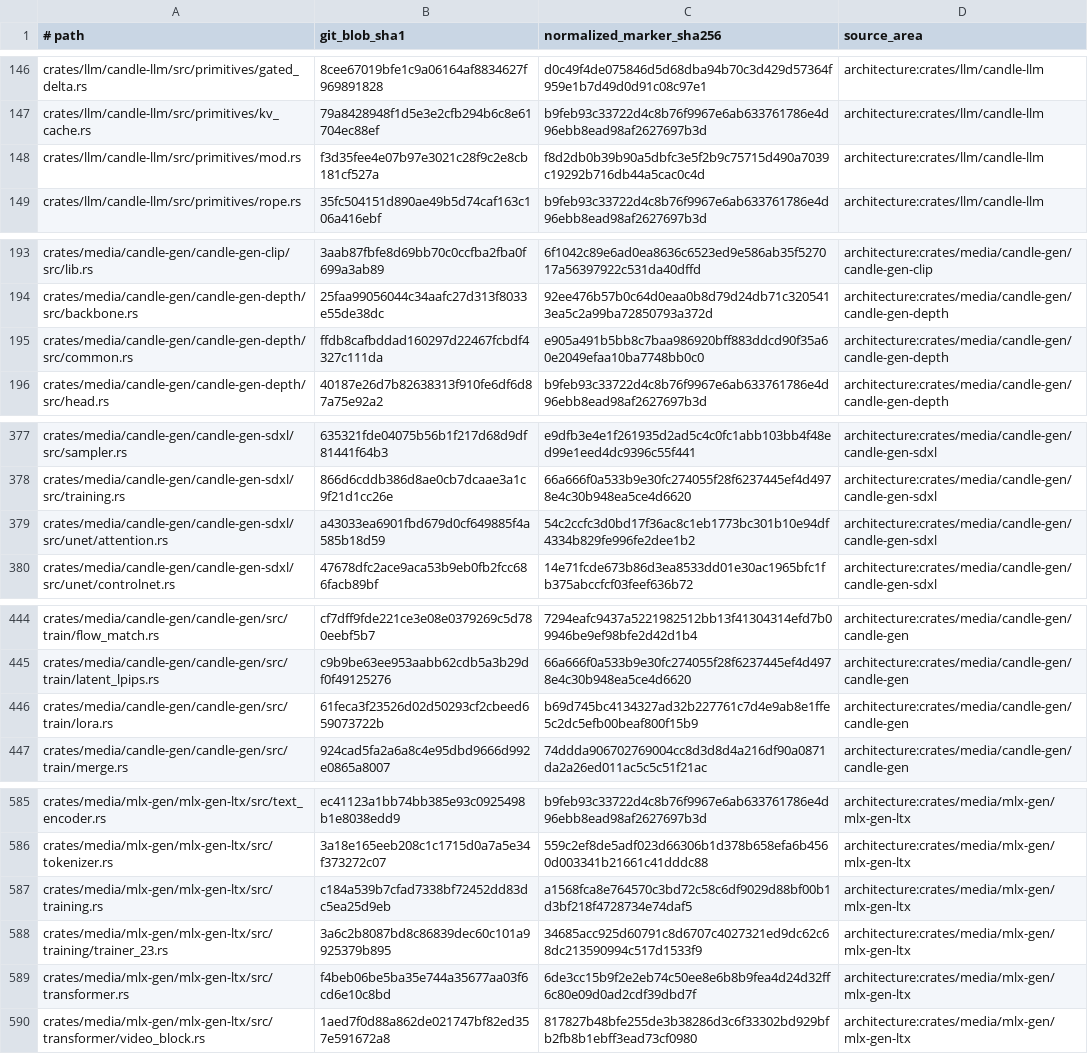
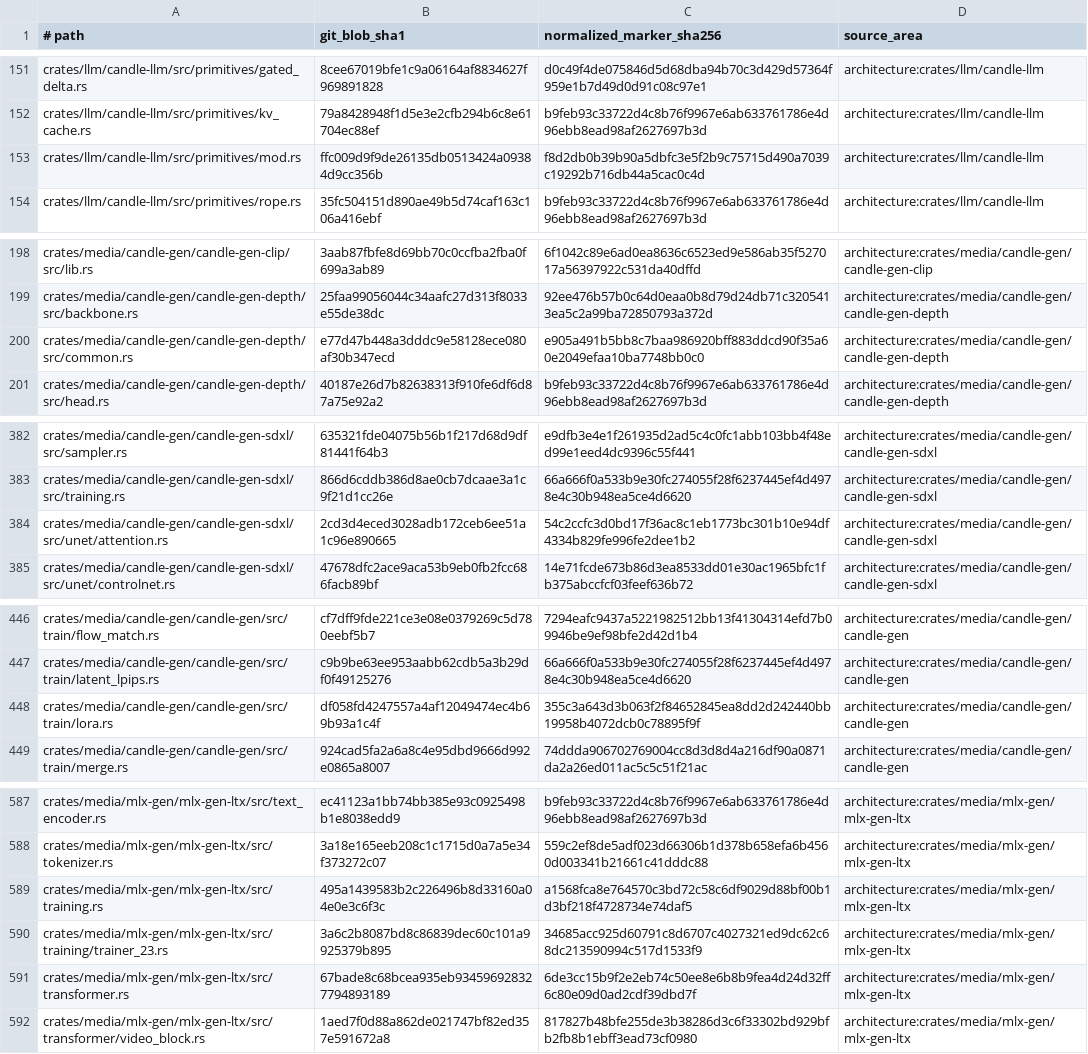
Before and after one commit to SceneWorks/SceneWorks, a TSV file: config/inference-provenance-candidates.tsv, drawn as a sheet; only a part is shown, gaps mark what is left out; the diff covers the shown part only.

```diff
--- a/config/inference-provenance-candidates.tsv
+++ b/config/inference-provenance-candidates.tsv
@@ -147,3 +152,3 @@ crates/llm/candle-llm/src/primitives/gated_delta.rs	8cee67019bfe1c9a06164af88346
 crates/llm/candle-llm/src/primitives/kv_cache.rs	79a8428948f1d5e3e2cfb294b6c8e61704ec88ef	b9feb93c33722d4c8b76f9967e6ab633761786e4d96ebb8ead98af2627697b3d	architecture:crates/llm/candle-llm
-crates/llm/candle-llm/src/primitives/mod.rs	f3d35fee4e07b97e3021c28f9c2e8cb181cf527a	f8d2db0b39b90a5dbfc3e5f2b9c75715d490a7039c19292b716db44a5cac0c4d	architecture:crates/llm/candle-llm
+crates/llm/candle-llm/src/primitives/mod.rs	ffc009d9f9de26135db0513424a09384d9cc356b	f8d2db0b39b90a5dbfc3e5f2b9c75715d490a7039c19292b716db44a5cac0c4d	architecture:crates/llm/candle-llm
 crates/llm/candle-llm/src/primitives/rope.rs	35fc504151d890ae49b5d74caf163c106a416ebf	b9feb93c33722d4c8b76f9967e6ab633761786e4d96ebb8ead98af2627697b3d	architecture:crates/llm/candle-llm
@@ -194,3 +199,3 @@ crates/media/candle-gen/candle-gen-clip/src/lib.rs	3aab87fbfe8d69bb70c0ccfba2fba
 crates/media/candle-gen/candle-gen-depth/src/backbone.rs	25faa99056044c34aafc27d313f8033e55de38dc	92ee476b57b0c64d0eaa0b8d79d24db71c3205413ea5c2a99ba72850793a372d	architecture:crates/media/candle-gen/candle-gen-depth
-crates/media/candle-gen/candle-gen-depth/src/common.rs	ffdb8cafbddad160297d22467fcbdf4327c111da	e905a491b5bb8c7baa986920bff883ddcd90f35a60e2049efaa10ba7748bb0c0	architecture:crates/media/candle-gen/candle-gen-depth
+crates/media/candle-gen/candle-gen-depth/src/common.rs	e77d47b448a3dddc9e58128ece080af30b347ecd	e905a491b5bb8c7baa986920bff883ddcd90f35a60e2049efaa10ba7748bb0c0	architecture:crates/media/candle-gen/candle-gen-depth
 crates/media/candle-gen/candle-gen-depth/src/head.rs	40187e26d7b82638313f910fe6df6d87a75e92a2	b9feb93c33722d4c8b76f9967e6ab633761786e4d96ebb8ead98af2627697b3d	architecture:crates/media/candle-gen/candle-gen-depth
@@ -378,3 +383,3 @@ crates/media/candle-gen/candle-gen-sdxl/src/sampler.rs	635321fde04075b56b1f217d6
 crates/media/candle-gen/candle-gen-sdxl/src/training.rs	866d6cddb386d8ae0cb7dcaae3a1c9f21d1cc26e	66a666f0a533b9e30fc274055f28f6237445ef4d4978e4c30b948ea5ce4d6620	architecture:crates/media/candle-gen/candle-gen-sdxl
-crates/media/candle-gen/candle-gen-sdxl/src/unet/attention.rs	a43033ea6901fbd679d0cf649885f4a585b18d59	54c2ccfc3d0bd17f36ac8c1eb1773bc301b10e94df4334b829fe996fe2dee1b2	architecture:crates/media/candle-gen/candle-gen-sdxl
+crates/media/candle-gen/candle-gen-sdxl/src/unet/attention.rs	2cd3d4eced3028adb172ceb6ee51a1c96e890665	54c2ccfc3d0bd17f36ac8c1eb1773bc301b10e94df4334b829fe996fe2dee1b2	architecture:crates/media/candle-gen/candle-gen-sdxl
 crates/media/candle-gen/candle-gen-sdxl/src/unet/controlnet.rs	47678dfc2ace9aca53b9eb0fb2fcc686facb89bf	14e71fcde673b86d3ea8533dd01e30ac1965bfc1fb375abccfcf03feef636b72	architecture:crates/media/candle-gen/candle-gen-sdxl
@@ -445,3 +447,3 @@ crates/media/candle-gen/candle-gen/src/train/flow_match.rs	cf7dff9fde221ce3e08e0
 crates/media/candle-gen/candle-gen/src/train/latent_lpips.rs	c9b9be63ee953aabb62cdb5a3b29df0f49125276	66a666f0a533b9e30fc274055f28f6237445ef4d4978e4c30b948ea5ce4d6620	architecture:crates/media/candle-gen/candle-gen
-crates/media/candle-gen/candle-gen/src/train/lora.rs	61feca3f23526d02d50293cf2cbeed659073722b	b69d745bc4134327ad32b227761c7d4e9ab8e1ffe5c2dc5efb00beaf800f15b9	architecture:crates/media/candle-gen/candle-gen
+crates/media/candle-gen/candle-gen/src/train/lora.rs	df058fd4247557a4af12049474ec4b69b93a1c4f	355c3a643d3b063f2f84652845ea8dd2d242440bb19958b4072dcb0c78895f9f	architecture:crates/media/candle-gen/candle-gen
 crates/media/candle-gen/candle-gen/src/train/merge.rs	924cad5fa2a6a8c4e95dbd9666d992e0865a8007	74ddda906702769004cc8d3d8d4a216df90a0871da2a26ed011ac5c5c51f21ac	architecture:crates/media/candle-gen/candle-gen
@@ -586,5 +588,5 @@ crates/media/mlx-gen/mlx-gen-ltx/src/text_encoder.rs	ec41123a1bb74bb385e93c09254
 crates/media/mlx-gen/mlx-gen-ltx/src/tokenizer.rs	3a18e165eeb208c1c1715d0a7a5e34f373272c07	559c2ef8de5adf023d66306b1d378b658efa6b4560d003341b21661c41dddc88	architecture:crates/media/mlx-gen/mlx-gen-ltx
-crates/media/mlx-gen/mlx-gen-ltx/src/training.rs	c184a539b7cfad7338bf72452dd83dc5ea25d9eb	a1568fca8e764570c3bd72c58c6df9029d88bf00b1d3bf218f4728734e74daf5	architecture:crates/media/mlx-gen/mlx-gen-ltx
+crates/media/mlx-gen/mlx-gen-ltx/src/training.rs	495a1439583b2c226496b8d33160a04e0e3c6f3c	a1568fca8e764570c3bd72c58c6df9029d88bf00b1d3bf218f4728734e74daf5	architecture:crates/media/mlx-gen/mlx-gen-ltx
 crates/media/mlx-gen/mlx-gen-ltx/src/training/trainer_23.rs	3a6c2b8087bd8c86839dec60c101a9925379b895	34685acc925d60791c8d6707c4027321ed9dc62c68dc213590994c517d1533f9	architecture:crates/media/mlx-gen/mlx-gen-ltx
-crates/media/mlx-gen/mlx-gen-ltx/src/transformer.rs	f4beb06be5ba35e744a35677aa03f6cd6e10c8bd	6de3cc15b9f2e2eb74c50ee8e6b8b9fea4d24d32ff6c80e09d0ad2cdf39dbd7f	architecture:crates/media/mlx-gen/mlx-gen-ltx
+crates/media/mlx-gen/mlx-gen-ltx/src/transformer.rs	67bade8c68bcea935eb934596928327794893189	6de3cc15b9f2e2eb74c50ee8e6b8b9fea4d24d32ff6c80e09d0ad2cdf39dbd7f	architecture:crates/media/mlx-gen/mlx-gen-ltx
 crates/media/mlx-gen/mlx-gen-ltx/src/transformer/video_block.rs	1aed7f0d88a862de021747bf82ed357e591672a8	817827b48bfe255de3b38286d3c6f33302bd929bfb2fb8b1ebff3ead73cf0980	architecture:crates/media/mlx-gen/mlx-gen-ltx
```
Also changed, not shown: 5 added rows, 4 removed rows and 6 edited cells elsewhere in this file, 10 other files.
